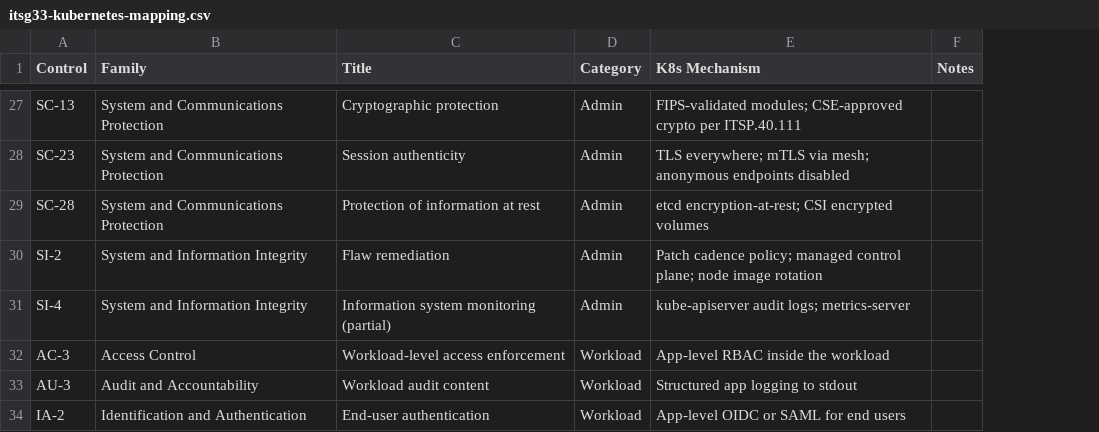
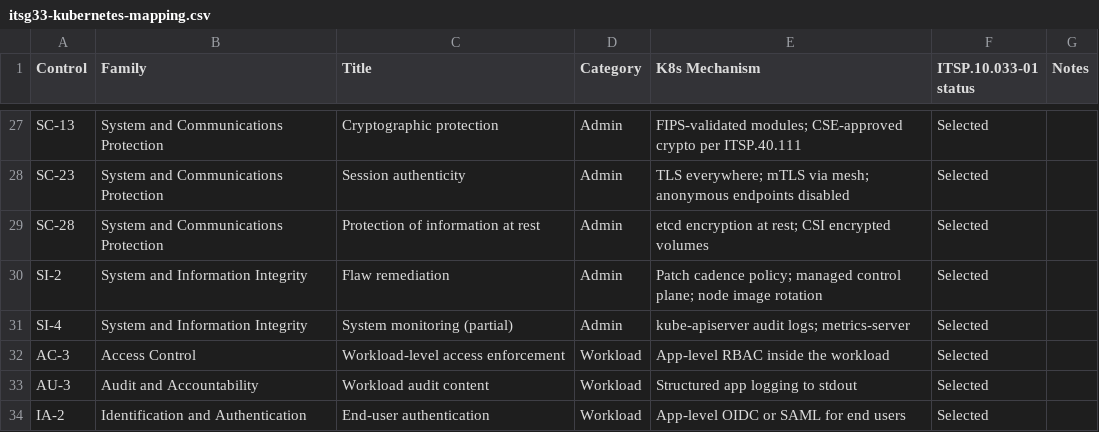
Before and after one commit to northfleet-eng/itsg33-kubernetes-protected-b-mapping, a CSV file: itsg33-kubernetes-mapping.csv, drawn as a sheet; only a part is shown, gaps mark what is left out; the diff covers the shown part only; the diff names each change by its address in the sheet, - before the commit and + after, or states it on an @@ line.

```diff
--- a/itsg33-kubernetes-mapping.csv
+++ b/itsg33-kubernetes-mapping.csv
+column F (ITSP.10.033-01 status), rows 27-34: all Selected
-E29 (K8s Mechanism): etcd encryption-at-rest; CSI encrypted…
+E29 (K8s Mechanism): etcd encryption at rest; CSI encrypted…
-C31 (Title): Information system monitoring (partial)
+C31 (Title): System monitoring (partial)
```
Also changed, not shown: 15 added rows and 41 edited cells elsewhere in this file, 4 other files.
